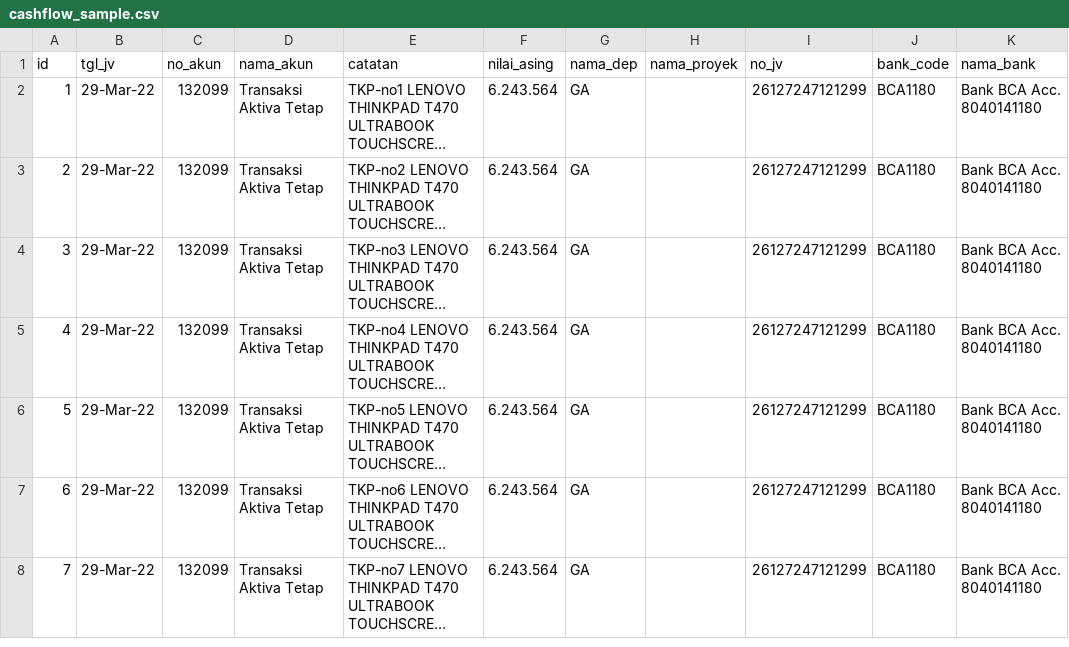
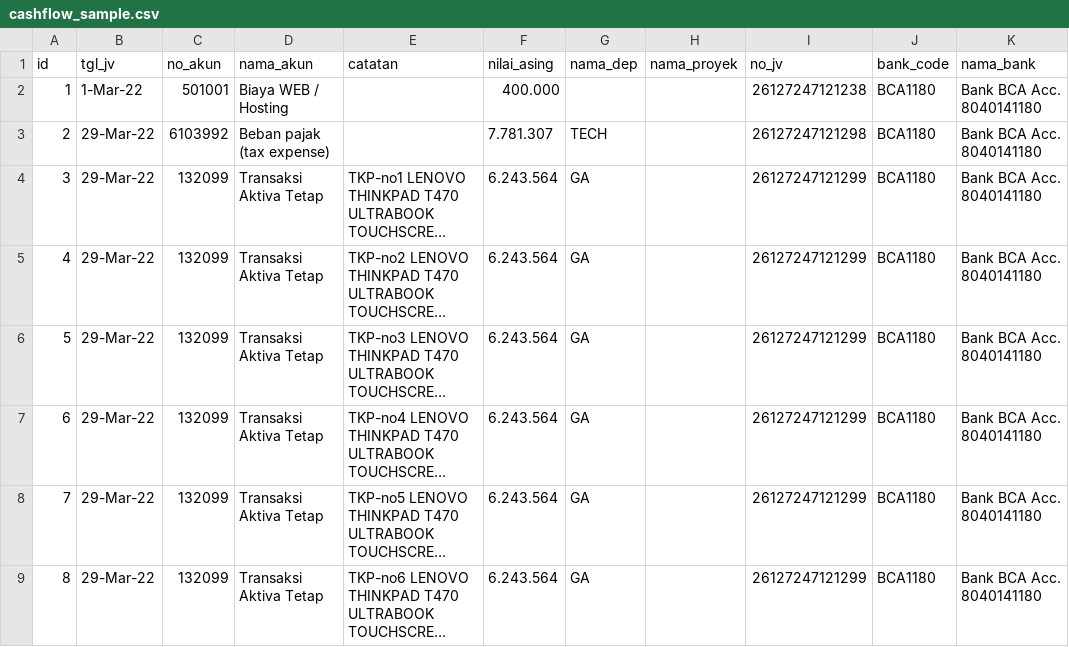
Before and after one commit to asarisoft/django_excell_to_api, a CSV file: cashflow_sample.csv, drawn as a sheet; only a part is shown; the shorter side is filled out with more unchanged rows; long unchanged cells end in …; addresses are those after the commit; the diff names each change by its address in the sheet, - before the commit and + after, or states it on an @@ line.

```diff
--- a/cashflow_sample.csv
+++ b/cashflow_sample.csv
+row 2: 1 | 1-Mar-22 | 501001 | Biaya WEB / Hosting |  | 400.000 |  |  | 26127247121238 | BCA1180 | Bank BCA Acc. 8040141180
+row 3: 2 | 29-Mar-22 | 6103992 | Beban pajak (tax expense) |  | 7.781.307 | TECH |  | 26127247121298 | BCA1180 | Bank BCA Acc. 8040141180
@@ column A (id) renumbered from row 4 down @@
```
Also changed, not shown: 6 other files.
